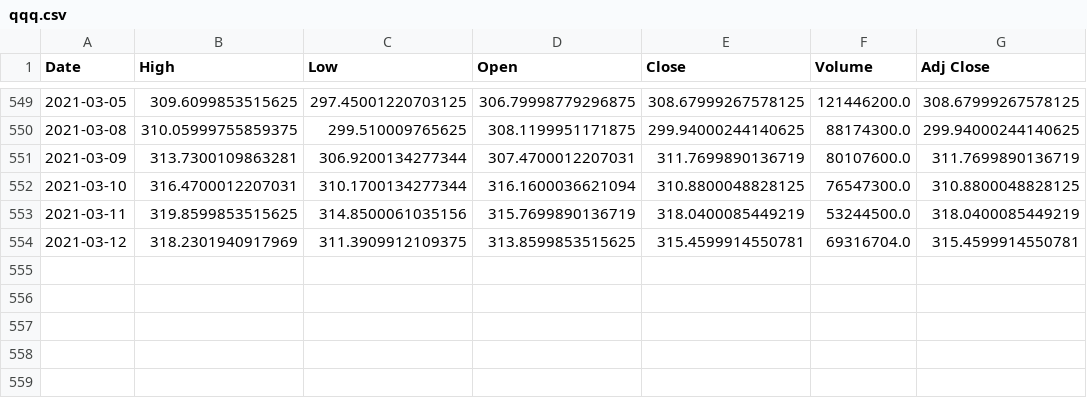
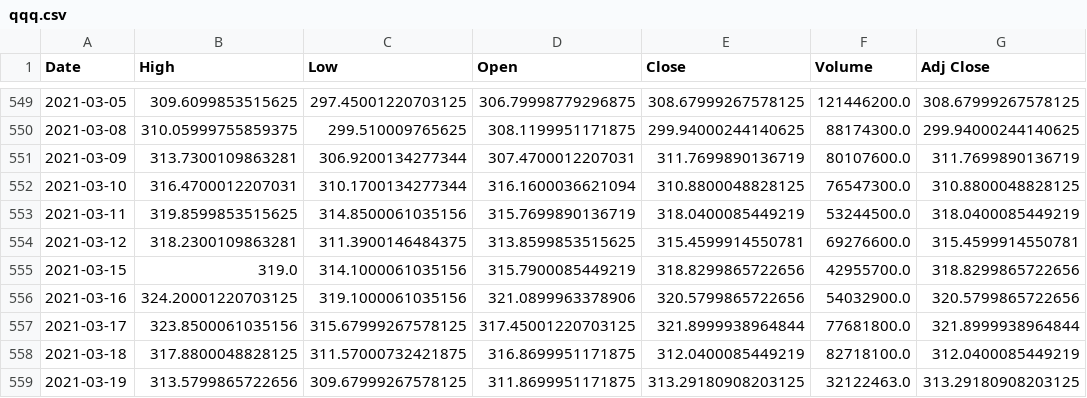
Before and after one commit to junyoung-sim/sltm, a CSV file: data/qqq.csv, drawn as a sheet; only a part is shown, gaps mark what is left out.

```diff
--- a/data/qqq.csv
+++ b/data/qqq.csv
@@ -553,2 +553,7 @@ Date,High,Low,Open,Close,Volume,Adj Close
 2021-03-11,319.8599853515625,314.8500061035156,315.7699890136719,318.0400085449219,53244500.0,318.0400085449219
-2021-03-12,318.2301940917969,311.3909912109375,313.8599853515625,315.4599914550781,69316704.0,315.4599914550781
+2021-03-12,318.2300109863281,311.3900146484375,313.8599853515625,315.4599914550781,69276600.0,315.4599914550781
+2021-03-15,319.0,314.1000061035156,315.7900085449219,318.8299865722656,42955700.0,318.8299865722656
+2021-03-16,324.20001220703125,319.1000061035156,321.0899963378906,320.5799865722656,54032900.0,320.5799865722656
+2021-03-17,323.8500061035156,315.67999267578125,317.45001220703125,321.8999938964844,77681800.0,321.8999938964844
+2021-03-18,317.8800048828125,311.57000732421875,316.8699951171875,312.0400085449219,82718100.0,312.0400085449219
+2021-03-19,313.5799865722656,309.67999267578125,311.8699951171875,313.29180908203125,32122463.0,313.29180908203125
```
Also changed, not shown: data/dia.csv, data/spy.csv, 23 other files.
